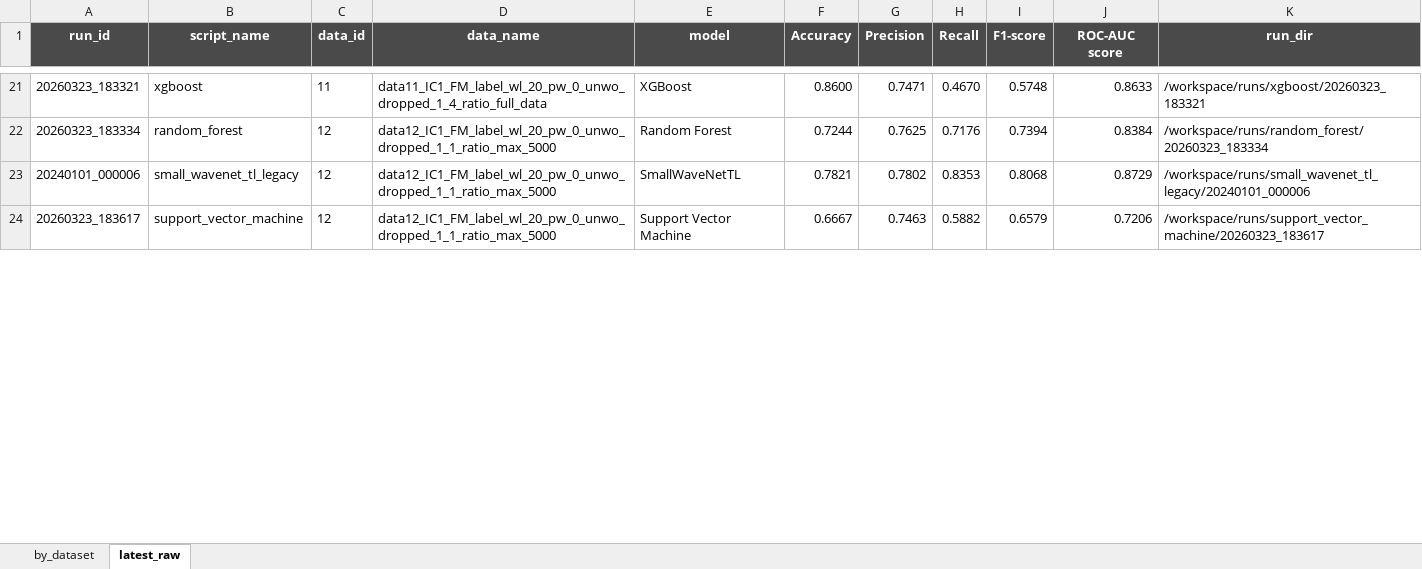
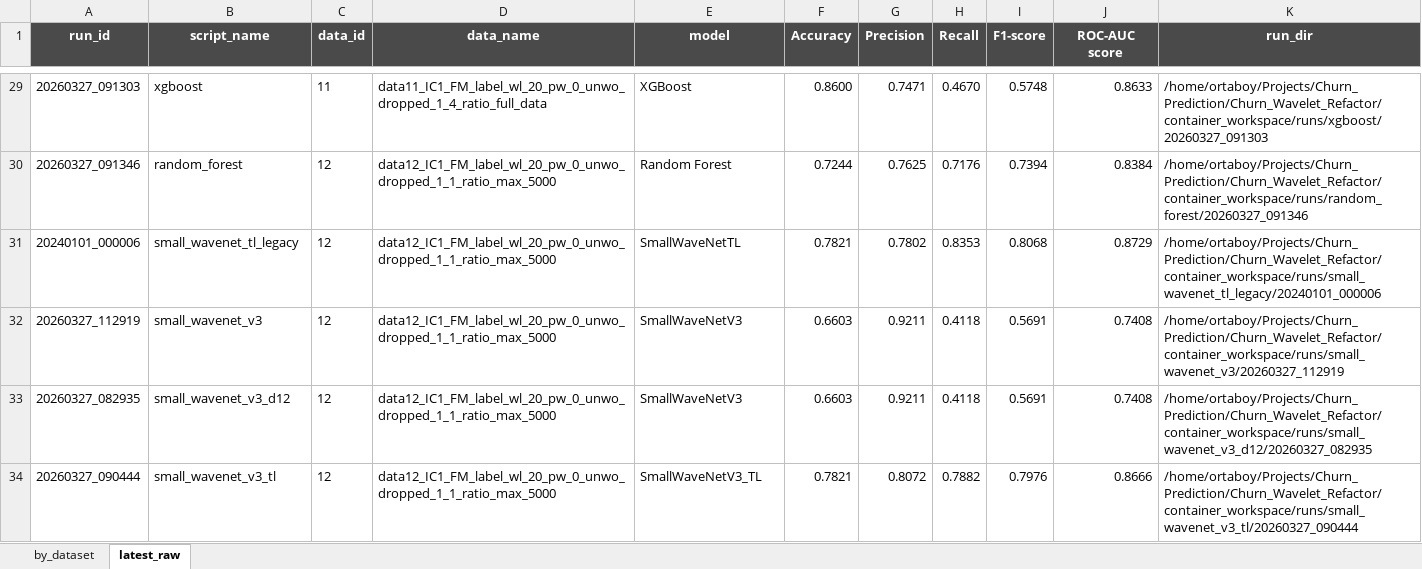
Before and after one commit to SaadOjo/WaveNet, an Excel workbook: container_workspace/results/latest_model_comparison.xlsx, sheet latest_raw, drawn as a sheet; only a part is shown, gaps mark what is left out; values as stored, in another font and other column widths than the file's, no borders; removed rows and columns are numbered as before the commit, all else as after; the diff covers the shown part only; the diff names each change by its address in the sheet, - before the commit and + after, or states it on an @@ line.

Commit message:
Add SmallWaveNet v3 experiments and refresh comparisons

```diff
--- a/container_workspace/results/latest_model_comparison.xlsx (sheet latest_raw)
+++ b/container_workspace/results/latest_model_comparison.xlsx (sheet latest_raw)
-A29 (run_id): 20260323_183321
+A29 (run_id): 20260327_091303
-K29 (run_dir): /workspace/runs/xgboost/20260323_183321
+K29 (run_dir): /home/ortaboy/Projects/Churn_Prediction/Churn_Wavelet_Refactor/container_workspace/runs/xgboost/20260327_091303
-A30 (run_id): 20260323_183334
+A30 (run_id): 20260327_091346
-K30 (run_dir): /workspace/runs/random_forest/20260323_183334
+K30 (run_dir): /home/ortaboy/Projects/Churn_Prediction/Churn_Wavelet_Refactor/container_workspace/runs/random_forest/20260327_091346
-K31 (run_dir): /workspace/runs/small_wavenet_tl_legacy/20240101_000006
+K31 (run_dir): /home/ortaboy/Projects/Churn_Prediction/Churn_Wavelet_Refactor/container_workspace/runs/small_wavenet_tl_legacy/20240101_000006
-row 24: 20260323_183617 | support_vector_machine | 12 | data12_IC1_FM_label_wl_20_pw_0_unwo_dropped_1_1_ratio_max_5000 | Support Vector Machine | 0.6667 | 0.7463 | 0.5882 | 0.6579 | 0.7206 | /workspace/runs/support_vector_machine/20260323_183617
+row 32: 20260327_112919 | small_wavenet_v3 | 12 | data12_IC1_FM_label_wl_20_pw_0_unwo_dropped_1_1_ratio_max_5000 | SmallWaveNetV3 | 0.6603 | 0.9211 | 0.4118 | 0.5691 | 0.7408 | /home/ortaboy/Projects/Churn_Prediction/Churn_Wavelet_Refactor/container_workspace/runs/small_wavenet_v3/20260327_112919
+row 33: 20260327_082935 | small_wavenet_v3_d12 | 12 | data12_IC1_FM_label_wl_20_pw_0_unwo_dropped_1_1_ratio_max_5000 | SmallWaveNetV3 | 0.6603 | 0.9211 | 0.4118 | 0.5691 | 0.7408 | /home/ortaboy/Projects/Churn_Prediction/Churn_Wavelet_Refactor/container_workspace/runs/small_wavenet_v3_d12/20260327_082935
+row 34: 20260327_090444 | small_wavenet_v3_tl | 12 | data12_IC1_FM_label_wl_20_pw_0_unwo_dropped_1_1_ratio_max_5000 | SmallWaveNetV3_TL | 0.7821 | 0.8072 | 0.7882 | 0.7976 | 0.8666 | /home/ortaboy/Projects/Churn_Prediction/Churn_Wavelet_Refactor/container_workspace/runs/small_wavenet_v3_tl/20260327_090444
```
Also changed, not shown: 54 added rows, 3 removed rows and 39 edited cells elsewhere in this sheet, sheet by_dataset, 28 other files.
